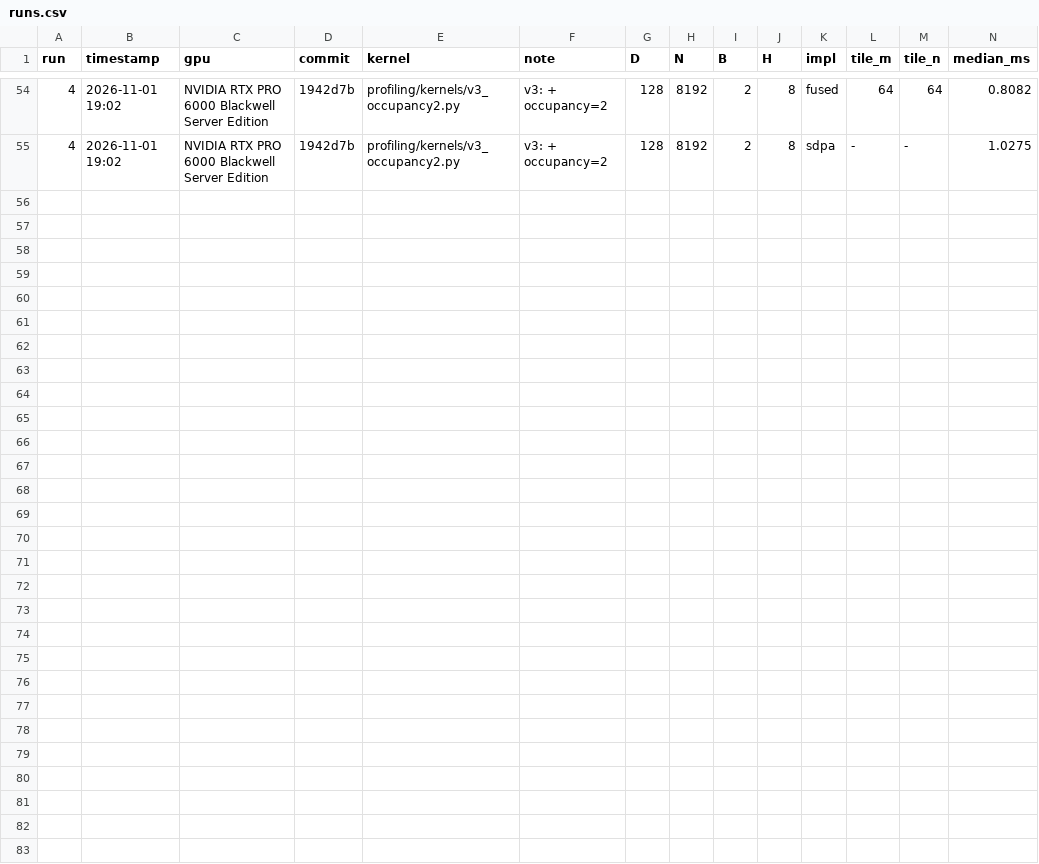
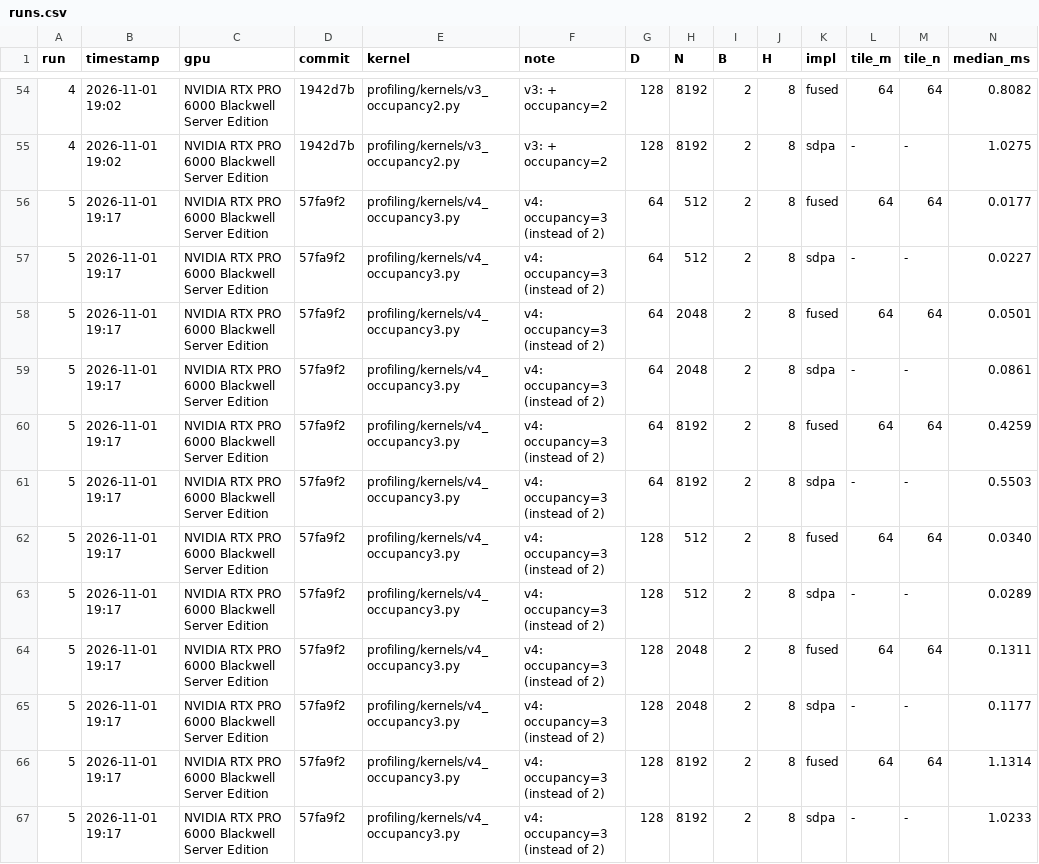
Before and after one commit to nvidiacutile/fused-attention, a CSV file: profiling/runs.csv, drawn as a sheet; only a part is shown, gaps mark what is left out; rows hold the shown columns only; the diff names each change by its address in the sheet, - before the commit and + after, or states it on an @@ line.

Commit message:
Run 5: v4 occupancy=3 profile

```diff
--- a/profiling/runs.csv
+++ b/profiling/runs.csv
+row 56: 5 | 2026-11-01 19:17 | NVIDIA RTX PRO 6000 Blackwell Server Edition | 57fa9f2 | profiling/kernels/v4_occupancy3.py | v4: occupancy=3 (instead of 2) | 64 | 512 | 2 | 8 | fused | 64 | 64 | 0.0177
+row 57: 5 | 2026-11-01 19:17 | NVIDIA RTX PRO 6000 Blackwell Server Edition | 57fa9f2 | profiling/kernels/v4_occupancy3.py | v4: occupancy=3 (instead of 2) | 64 | 512 | 2 | 8 | sdpa | - | - | 0.0227
+row 58: 5 | 2026-11-01 19:17 | NVIDIA RTX PRO 6000 Blackwell Server Edition | 57fa9f2 | profiling/kernels/v4_occupancy3.py | v4: occupancy=3 (instead of 2) | 64 | 2048 | 2 | 8 | fused | 64 | 64 | 0.0501
+row 59: 5 | 2026-11-01 19:17 | NVIDIA RTX PRO 6000 Blackwell Server Edition | 57fa9f2 | profiling/kernels/v4_occupancy3.py | v4: occupancy=3 (instead of 2) | 64 | 2048 | 2 | 8 | sdpa | - | - | 0.0861
+row 60: 5 | 2026-11-01 19:17 | NVIDIA RTX PRO 6000 Blackwell Server Edition | 57fa9f2 | profiling/kernels/v4_occupancy3.py | v4: occupancy=3 (instead of 2) | 64 | 8192 | 2 | 8 | fused | 64 | 64 | 0.4259
+row 61: 5 | 2026-11-01 19:17 | NVIDIA RTX PRO 6000 Blackwell Server Edition | 57fa9f2 | profiling/kernels/v4_occupancy3.py | v4: occupancy=3 (instead of 2) | 64 | 8192 | 2 | 8 | sdpa | - | - | 0.5503
+row 62: 5 | 2026-11-01 19:17 | NVIDIA RTX PRO 6000 Blackwell Server Edition | 57fa9f2 | profiling/kernels/v4_occupancy3.py | v4: occupancy=3 (instead of 2) | 128 | 512 | 2 | 8 | fused | 64 | 64 | 0.0340
+row 63: 5 | 2026-11-01 19:17 | NVIDIA RTX PRO 6000 Blackwell Server Edition | 57fa9f2 | profiling/kernels/v4_occupancy3.py | v4: occupancy=3 (instead of 2) | 128 | 512 | 2 | 8 | sdpa | - | - | 0.0289
+row 64: 5 | 2026-11-01 19:17 | NVIDIA RTX PRO 6000 Blackwell Server Edition | 57fa9f2 | profiling/kernels/v4_occupancy3.py | v4: occupancy=3 (instead of 2) | 128 | 2048 | 2 | 8 | fused | 64 | 64 | 0.1311
+row 65: 5 | 2026-11-01 19:17 | NVIDIA RTX PRO 6000 Blackwell Server Edition | 57fa9f2 | profiling/kernels/v4_occupancy3.py | v4: occupancy=3 (instead of 2) | 128 | 2048 | 2 | 8 | sdpa | - | - | 0.1177
+row 66: 5 | 2026-11-01 19:17 | NVIDIA RTX PRO 6000 Blackwell Server Edition | 57fa9f2 | profiling/kernels/v4_occupancy3.py | v4: occupancy=3 (instead of 2) | 128 | 8192 | 2 | 8 | fused | 64 | 64 | 1.1314
+row 67: 5 | 2026-11-01 19:17 | NVIDIA RTX PRO 6000 Blackwell Server Edition | 57fa9f2 | profiling/kernels/v4_occupancy3.py | v4: occupancy=3 (instead of 2) | 128 | 8192 | 2 | 8 | sdpa | - | - | 1.0233
```
Also changed, not shown: 8 other files.
